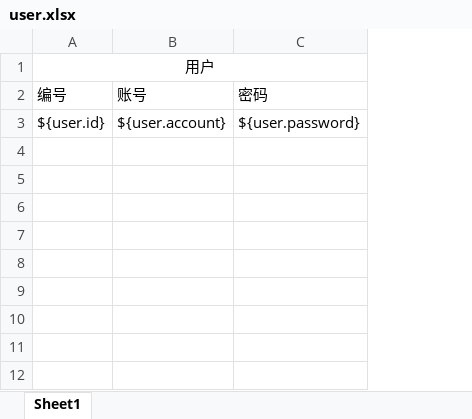
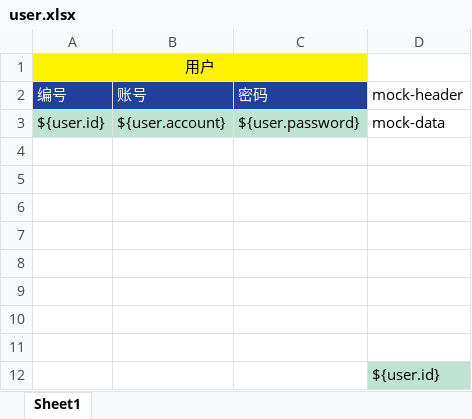
Before and after one commit to scott1028/node-java-jxls-study, an Excel workbook: templates/user.xlsx, sheet Sheet1, drawn as a sheet; values as stored, in another font and other column widths than the file's, no borders; the diff names each change by its address in the sheet, - before the commit and + after, or states it on an @@ line.

```diff
--- a/templates/user.xlsx (sheet Sheet1)
+++ b/templates/user.xlsx (sheet Sheet1)
+column D (mock-header), row 3: mock-data
-A1:C1 fill: none
+A1:C1 fill: #FFF200
@@ A2:C2 fill: none → #21409A, text colour: black → #FFFFFF @@
-A3:C3 fill: none
+A3:C3 fill: #BEE3D3
+row 4: (empty)
+row 5: (empty)
+row 6: (empty)
+row 7: (empty)
+row 8: (empty)
+row 9: (empty)
+row 10: (empty)
+row 11: (empty)
+row 12:  |  |  | ${user.id}
```
Also changed, not shown: 2 other files.
